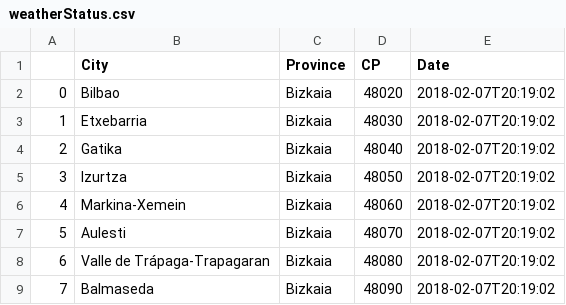
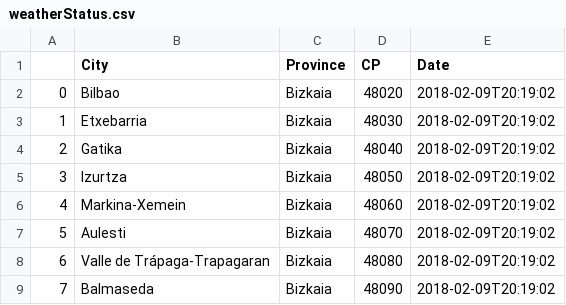
Before and after one commit to JonanOribe/Weather_Statistics, a CSV file: weatherStatus.csv, drawn as a sheet.

```diff
--- a/weatherStatus.csv
+++ b/weatherStatus.csv
@@ -1,9 +1,9 @@
 	City	Province	CP	Date
-0	Bilbao	Bizkaia	48020	2018-02-07T20:19:02
-1	Etxebarria	Bizkaia	48030	2018-02-07T20:19:02
-2	Gatika	Bizkaia	48040	2018-02-07T20:19:02
-3	Izurtza	Bizkaia	48050	2018-02-07T20:19:02
-4	Markina-Xemein	Bizkaia	48060	2018-02-07T20:19:02
-5	Aulesti	Bizkaia	48070	2018-02-07T20:19:02
-6	Valle de Trápaga-Trapagaran	Bizkaia	48080	2018-02-07T20:19:02
-7	Balmaseda	Bizkaia	48090	2018-02-07T20:19:02
+0	Bilbao	Bizkaia	48020	2018-02-09T20:19:02
+1	Etxebarria	Bizkaia	48030	2018-02-09T20:19:02
+2	Gatika	Bizkaia	48040	2018-02-09T20:19:02
+3	Izurtza	Bizkaia	48050	2018-02-09T20:19:02
+4	Markina-Xemein	Bizkaia	48060	2018-02-09T20:19:02
+5	Aulesti	Bizkaia	48070	2018-02-09T20:19:02
+6	Valle de Trápaga-Trapagaran	Bizkaia	48080	2018-02-09T20:19:02
+7	Balmaseda	Bizkaia	48090	2018-02-09T20:19:02
```
Also changed, not shown: 1 other file.
